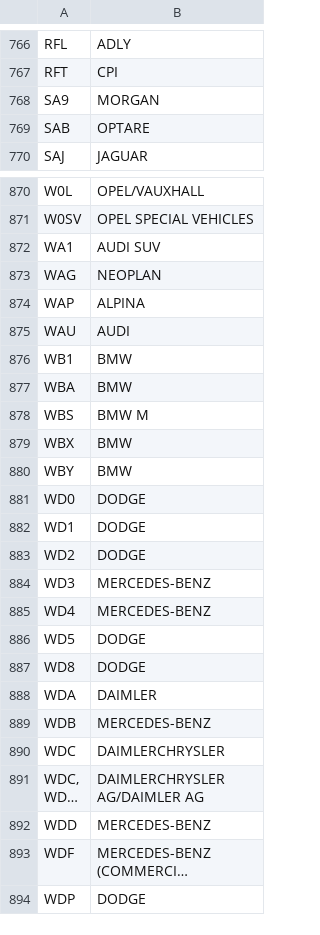
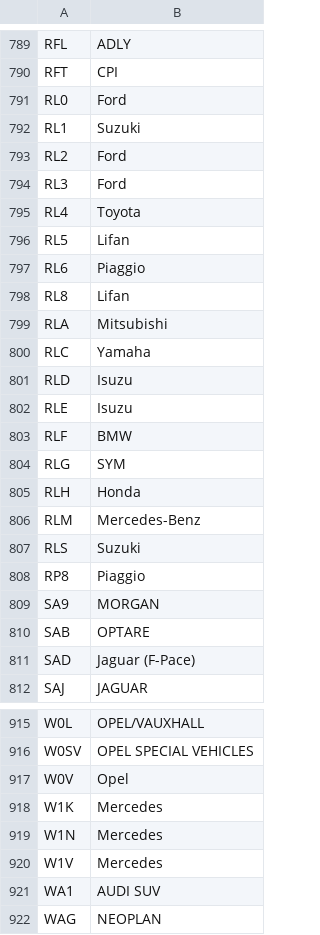
Before and after one commit to autodiag2/database, a TSV file: data/VIN/manufacturers.tsv, drawn as a sheet; only a part is shown, gaps mark what is left out; the shorter side is filled out with more unchanged rows; long unchanged cells end in …; the diff covers the shown part only.

Commit message:
new data source for manufacturers

```diff
--- a/data/VIN/manufacturers.tsv
+++ b/data/VIN/manufacturers.tsv
@@ -767,4 +790,23 @@ RFL	ADLY
 RFT	CPI
+RL0	Ford
+RL1	Suzuki
+RL2	Ford
+RL3	Ford
+RL4	Toyota
+RL5	Lifan
+RL6	Piaggio
+RL8	Lifan
+RLA	Mitsubishi
+RLC	Yamaha
+RLD	Isuzu
+RLE	Isuzu
+RLF	BMW
+RLG	SYM
+RLH	Honda
+RLM	Mercedes-Benz
+RLS	Suzuki
+RP8	Piaggio
 SA9	MORGAN
 SAB	OPTARE
+SAD	Jaguar (F-Pace)
 SAJ	JAGUAR
@@ -871,2 +916,6 @@ W0L	OPEL/VAUXHALL
 W0SV	OPEL SPECIAL VEHICLES
+W0V	Opel
+W1K	Mercedes
+W1N	Mercedes
+W1V	Mercedes
 WA1	AUDI SUV
```
Also changed, not shown: 37 added rows elsewhere in this file, 1 other file.
